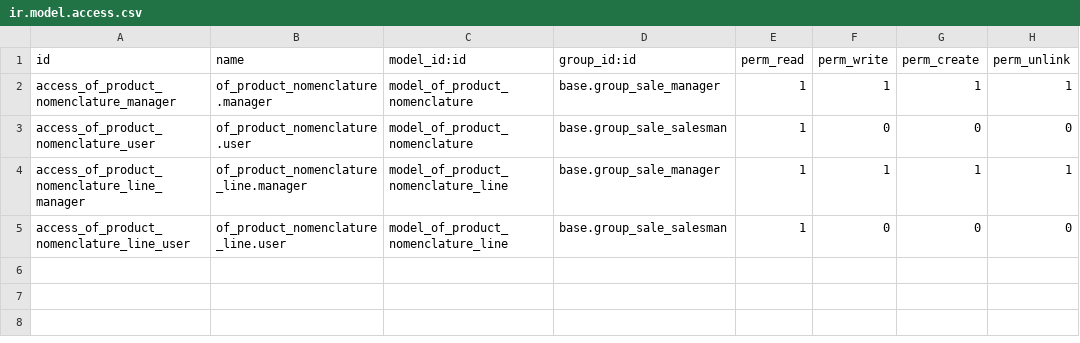
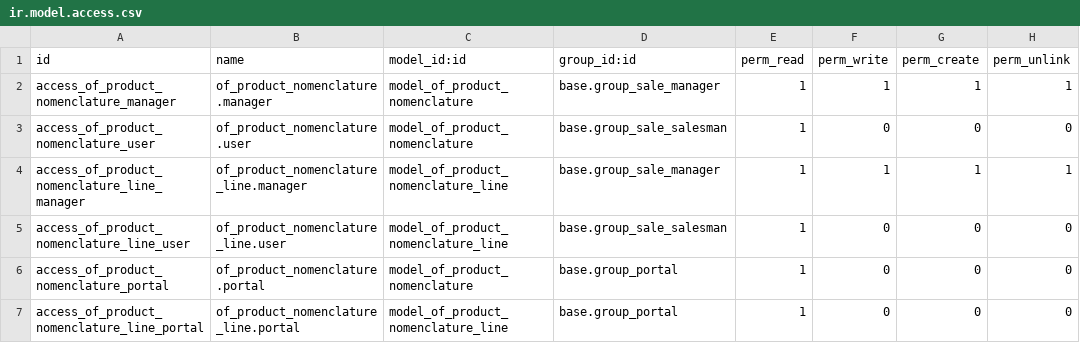
Before and after one commit to odof/openfire, a CSV file: of_product_nomenclature/security/ir.model.access.csv, drawn as a sheet; the diff names each change by its address in the sheet, - before the commit and + after, or states it on an @@ line.

Commit message:
of_product_nomenclature et _product_nomenclature_configurateur : amelioration des modules (suite developpement)

```diff
--- a/of_product_nomenclature/security/ir.model.access.csv
+++ b/of_product_nomenclature/security/ir.model.access.csv
+row 6: access_of_product_nomenclature_portal | of_product_nomenclature.portal | model_of_product_nomenclature | base.group_portal | 1 | 0 | 0 | 0
+row 7: access_of_product_nomenclature_line_portal | of_product_nomenclature_line.portal | model_of_product_nomenclature_line | base.group_portal | 1 | 0 | 0 | 0
```
Also changed, not shown: 3 other files.
